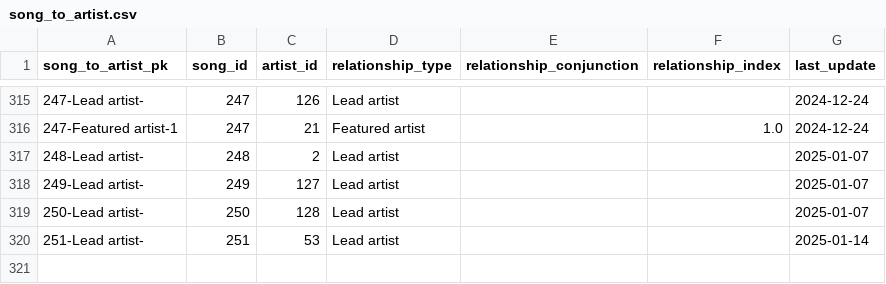
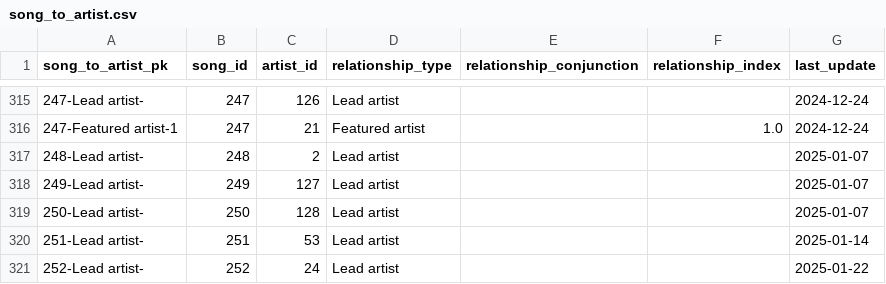
Before and after one commit to jwmanahan/billboard, a CSV file: source_data/song_to_artist.csv, drawn as a sheet; only a part is shown, gaps mark what is left out; the diff names each change by its address in the sheet, - before the commit and + after, or states it on an @@ line.

```diff
--- a/source_data/song_to_artist.csv
+++ b/source_data/song_to_artist.csv
+row 321: 252-Lead artist- | 252 | 24 | Lead artist |  |  | 2025-01-22
```
Also changed, not shown: source_data/billboard_ranking.csv, source_data/song.csv, 3 other files.
